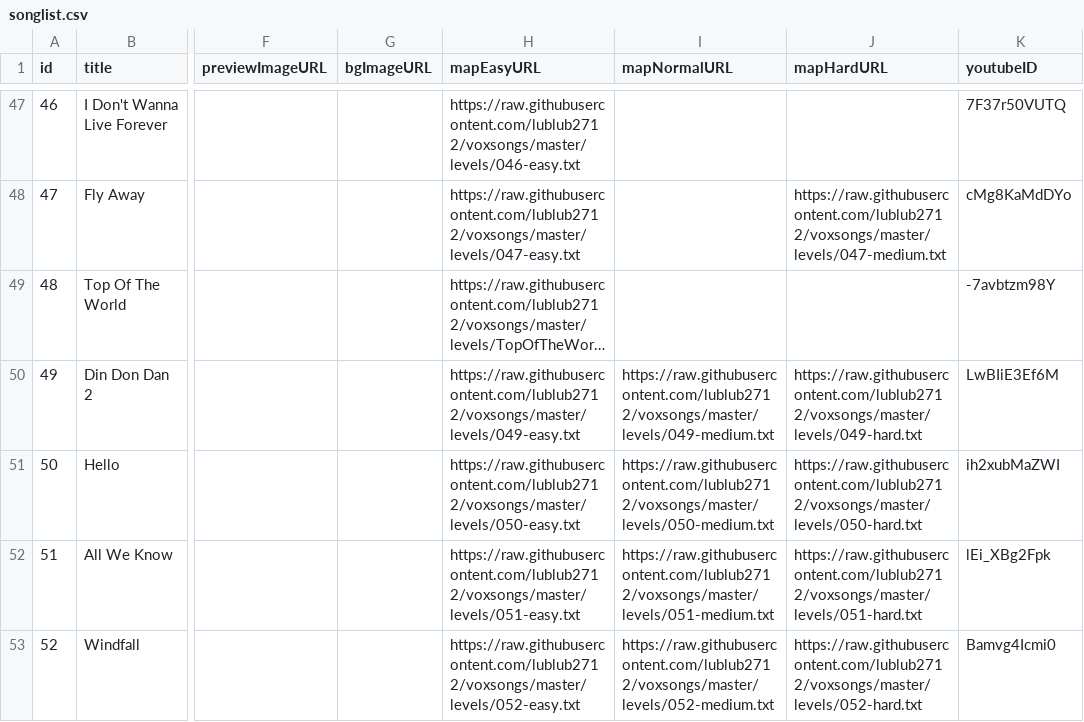
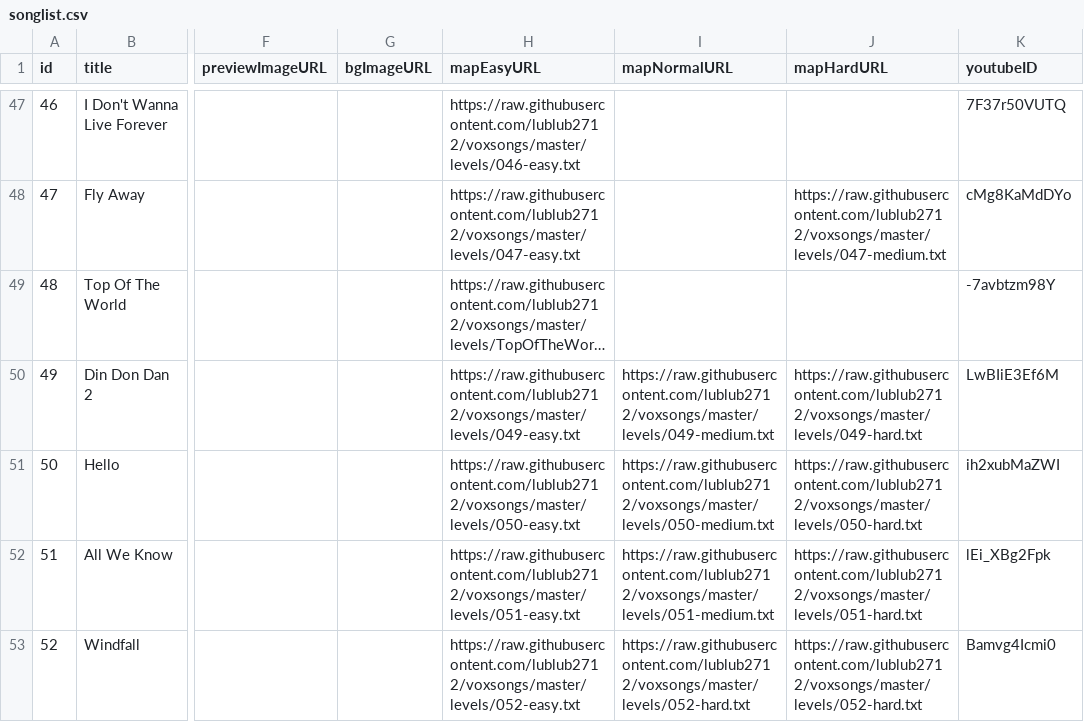
Before and after one commit to lublub2712/voxsongs, a CSV file: songlist.csv, drawn as a sheet; only a part is shown, gaps mark what is left out; long unchanged cells end in …; the diff names each change by its address in the sheet, - before the commit and + after, or states it on an @@ line.

Commit message:
Add files via upload

```diff
--- a/songlist.csv
+++ b/songlist.csv
-I53 (mapNormalURL): https://raw.githubusercontent.com/lublub2712/voxsongs/master/levels/052-medium.txt
+I53 (mapNormalURL): https://raw.githubusercontent.com/lublub2712/voxsongs/master/levels/052-hard.txt
```
